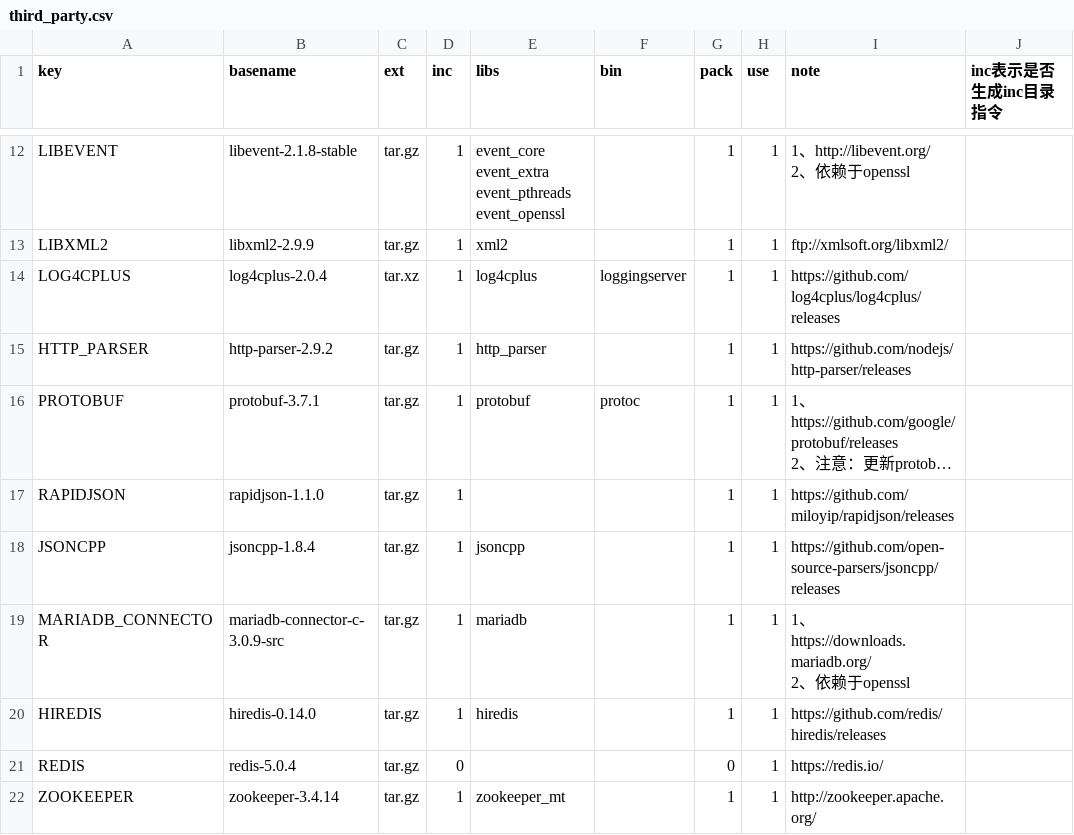
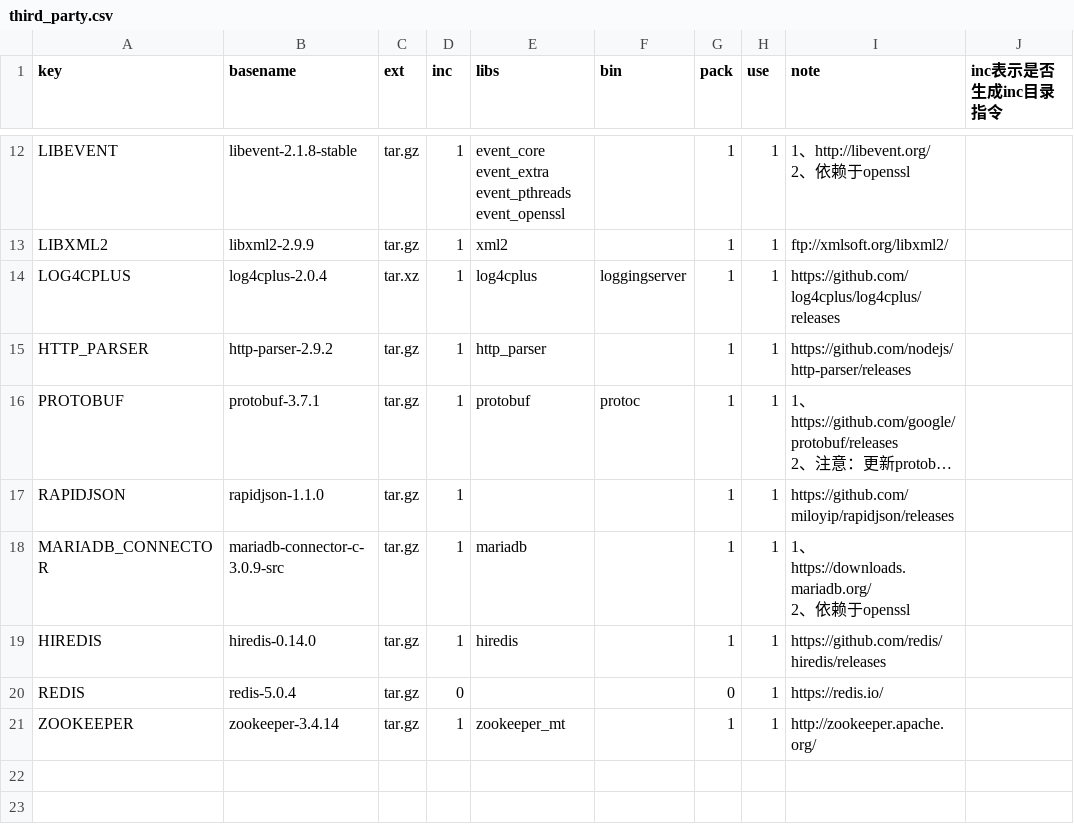
Before and after one commit to Confucius-Mencius/third_party, a CSV file: conf/third_party.csv, drawn as a sheet; only a part is shown, gaps mark what is left out; long unchanged cells end in …; the diff names each change by its address in the sheet, - before the commit and + after, or states it on an @@ line.

```diff
--- a/conf/third_party.csv
+++ b/conf/third_party.csv
-row 18: JSONCPP | jsoncpp-1.8.4 | tar.gz | 1 | jsoncpp |  | 1 | 1 | https://github.com/open-source-parsers/jsoncpp/releases
```
Also changed, not shown: 2 other files.
